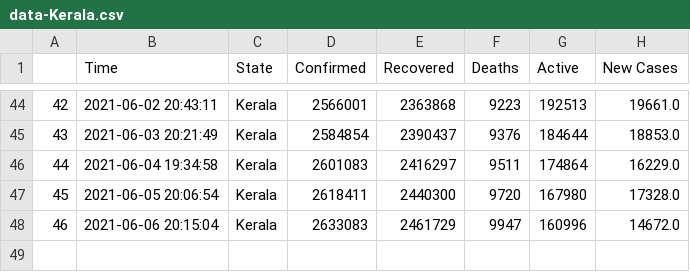
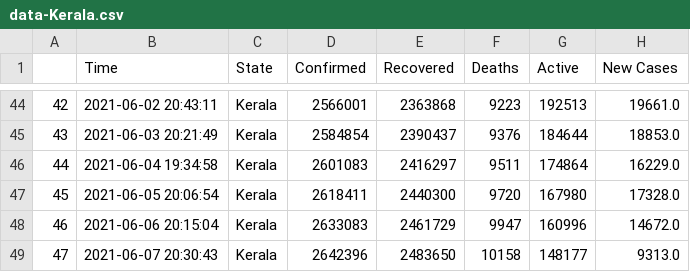
Before and after one commit to dakkshesh07/covid19_data-india-DERP, a CSV file: Kerala/data-Kerala.csv, drawn as a sheet; only a part is shown, gaps mark what is left out; the diff names each change by its address in the sheet, - before the commit and + after, or states it on an @@ line.

Commit message:
Kerala: upload updated datasets, fetched on 2021-06-07 20:30:43

```diff
--- a/Kerala/data-Kerala.csv
+++ b/Kerala/data-Kerala.csv
+row 49: 47 | 2021-06-07 20:30:43 | Kerala | 2642396 | 2483650 | 10158 | 148177 | 9313.0
```
